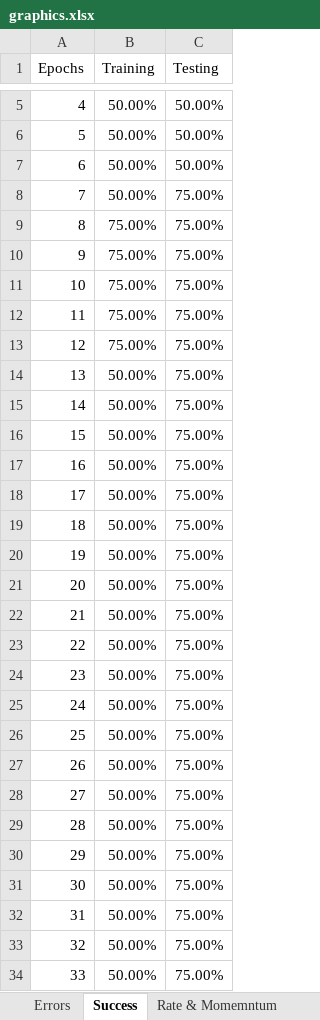
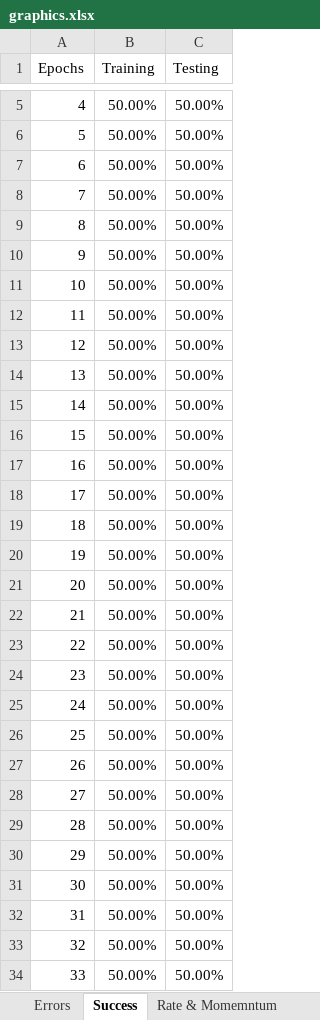
Before and after one commit to mbofos01/BackPropagation-XOR, an Excel workbook: graphics.xlsx, sheet Success, drawn as a sheet; only a part is shown, gaps mark what is left out; values as stored, in another font and other column widths than the file's, no borders; charts and pictures not drawn; the diff covers the shown part only; the diff names each change by its address in the sheet, - before the commit and + after, or states it on an @@ line.

```diff
--- a/graphics.xlsx (sheet Success)
+++ b/graphics.xlsx (sheet Success)
-C8:C34 (Testing): 75.00%
+C8:C34 (Testing): 50.00%
-B9:B13 (Training): 75.00%
+B9:B13 (Training): 50.00%
```
Also changed, not shown: 1157 edited cells elsewhere in this sheet, sheet Errors, charts or pictures, 1 other file.
